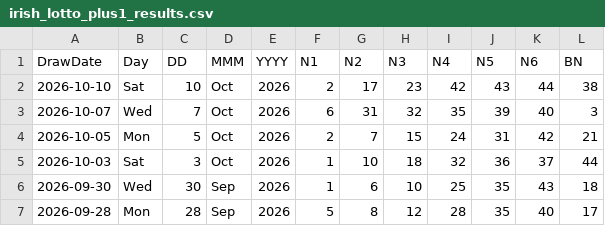
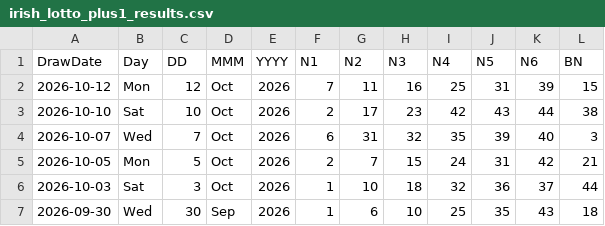
Before and after one commit to muckypaws/lottery-data, a CSV file: irish_lotto_plus1_results.csv, drawn as a sheet; only a part is shown; the shorter side is filled out with more unchanged rows; the diff names each change by its address in the sheet, - before the commit and + after, or states it on an @@ line.

```diff
--- a/irish_lotto_plus1_results.csv
+++ b/irish_lotto_plus1_results.csv
+row 2: 2026-10-12 | Mon | 12 | Oct | 2026 | 7 | 11 | 16 | 25 | 31 | 39 | 15
```
Also changed, not shown: irish_lotto_plus1_prizes.csv, irish_lotto_plus2_prizes.csv, 5 other files.
